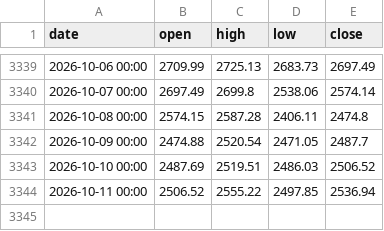
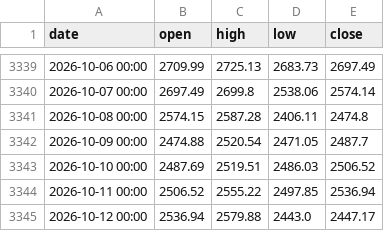
Before and after one commit to mshmwr/k-line-prediction, a CSV file: history_database/Binance_ETHUSDT_d.csv, drawn as a sheet; only a part is shown, gaps mark what is left out; the diff names each change by its address in the sheet, - before the commit and + after, or states it on an @@ line.

```diff
--- a/history_database/Binance_ETHUSDT_d.csv
+++ b/history_database/Binance_ETHUSDT_d.csv
+row 3345: 2026-10-12 00:00 | 2536.94 | 2579.88 | 2443.0 | 2447.17
```
Also changed, not shown: 1 other file.
